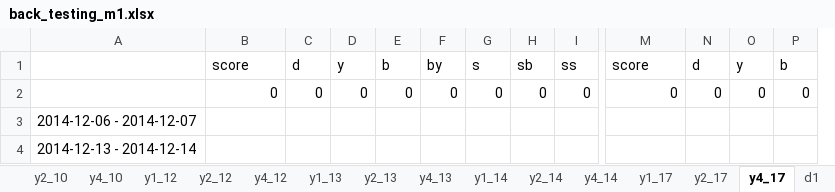
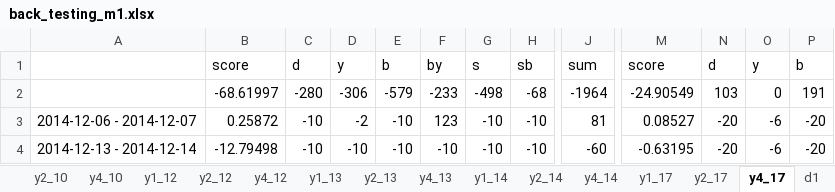
Before and after one commit to didw/kra, an Excel workbook: result/back_testing_m1.xlsx, sheet y4_17, drawn as a sheet; only a part is shown, gaps mark what is left out; values as stored, in another font and other column widths than the file's, no borders; conditional formats not drawn; removed rows and columns are numbered as before the commit, all else as after; rows hold the shown columns only; the diff covers the shown part only; the diff names each change by its address in the sheet, - before the commit and + after, or states it on an @@ line.

```diff
--- a/result/back_testing_m1.xlsx (sheet y4_17)
+++ b/result/back_testing_m1.xlsx (sheet y4_17)
-column I, row 1: ss
+column J, row 1: sum; rows 3-4: 81 | -60
-row 2:  | 0 | 0 | 0 | 0 | 0 | 0 | 0 | 0 | 0 | 0 | 0 | 0
+row 2:  | -68.61997 | -280 | -306 | -579 | -233 | -498 | -68 | -1964 | -24.90549 | 103 | 0 | 191
-B3: (empty)
+B3: 0.25872
-C3:C4: (empty)
+C3:C4: -10
-D3: (empty)
+D3: -2
-E3:E4: (empty)
+E3:E4: -10
-F3: (empty)
+F3: 123
-G3:G4: (empty)
+G3:G4: -10
-H3:H4: (empty)
+H3:H4: -10
-M3: (empty)
+M3: 0.08527
-N3:N4: (empty)
+N3:N4: -20
-O3:O4: (empty)
+O3:O4: -6
-P3:P4: (empty)
+P3:P4: -20
-B4: (empty)
+B4: -12.79498
-D4: (empty)
+D4: -10
-F4: (empty)
+F4: -10
-M4: (empty)
+M4: -0.63195
```
Also changed, not shown: 644 edited cells elsewhere in this sheet, sheet y4_10, sheet y2_10, sheet y4_13, sheet y2_13, sheet y1_13, sheet y2_17, 15 more sheets, other sheet tabs, formulas that keep their value.
